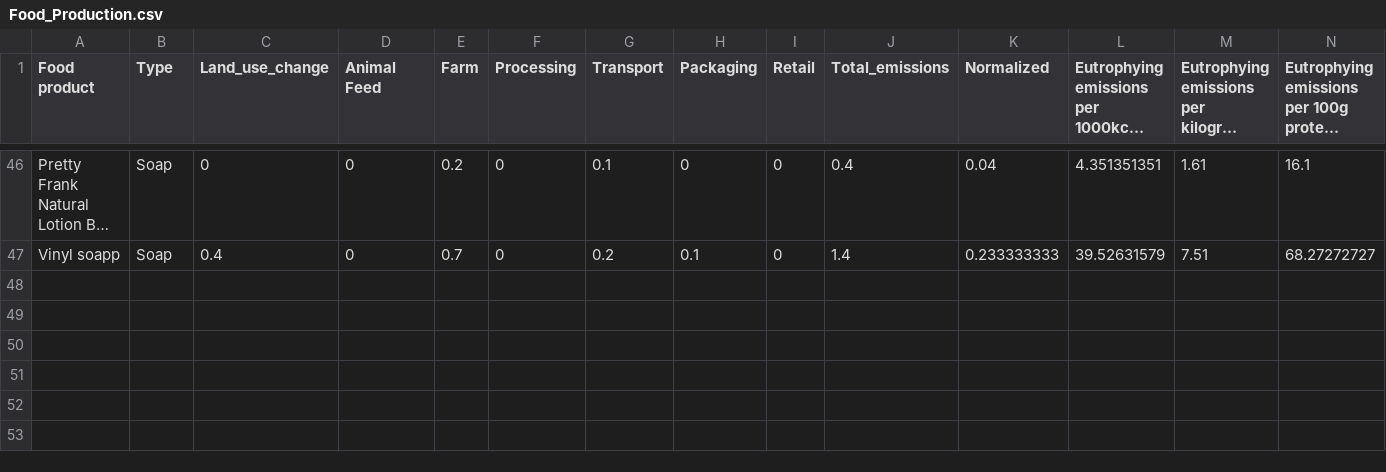
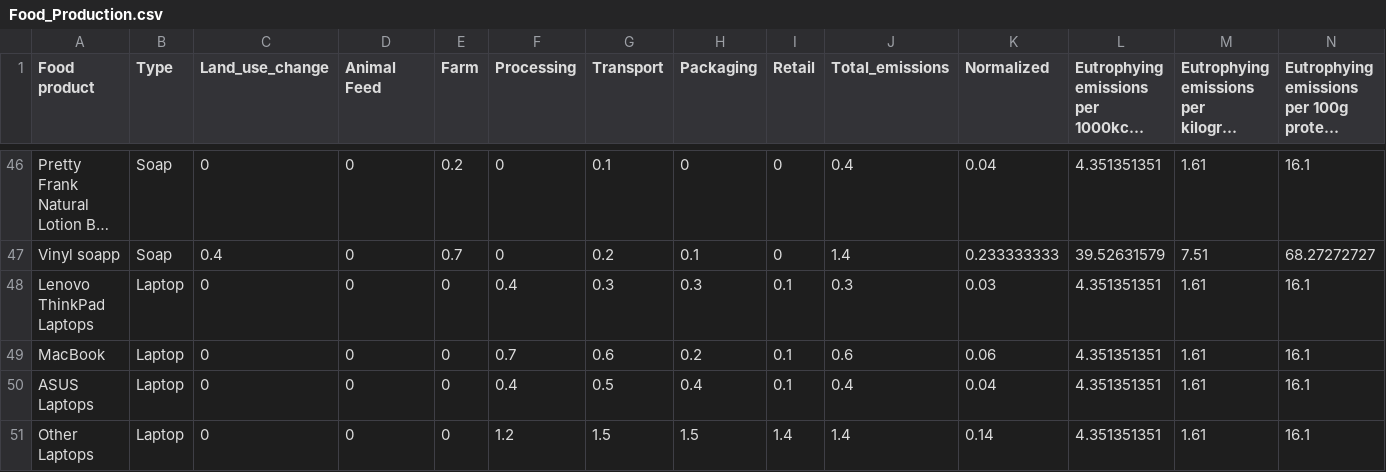
Before and after one commit to JessNah/BeeGreen, a CSV file: Data/Food_Production.csv, drawn as a sheet; only a part is shown, gaps mark what is left out; long unchanged cells end in …; rows hold the shown columns only; the diff names each change by its address in the sheet, - before the commit and + after, or states it on an @@ line.

Commit message:
support laptops

```diff
--- a/Data/Food_Production.csv
+++ b/Data/Food_Production.csv
+row 48: Lenovo ThinkPad Laptops | Laptop | 0 | 0 | 0 | 0.4 | 0.3 | 0.3 | 0.1 | 0.3 | 0.03 | 4.351351351 | 1.61 | 16.1
+row 49: MacBook | Laptop | 0 | 0 | 0 | 0.7 | 0.6 | 0.2 | 0.1 | 0.6 | 0.06 | 4.351351351 | 1.61 | 16.1
+row 50: ASUS Laptops | Laptop | 0 | 0 | 0 | 0.4 | 0.5 | 0.4 | 0.1 | 0.4 | 0.04 | 4.351351351 | 1.61 | 16.1
+row 51: Other Laptops | Laptop | 0 | 0 | 0 | 1.2 | 1.5 | 1.5 | 1.4 | 1.4 | 0.14 | 4.351351351 | 1.61 | 16.1
```
Also changed, not shown: 1 other file.
